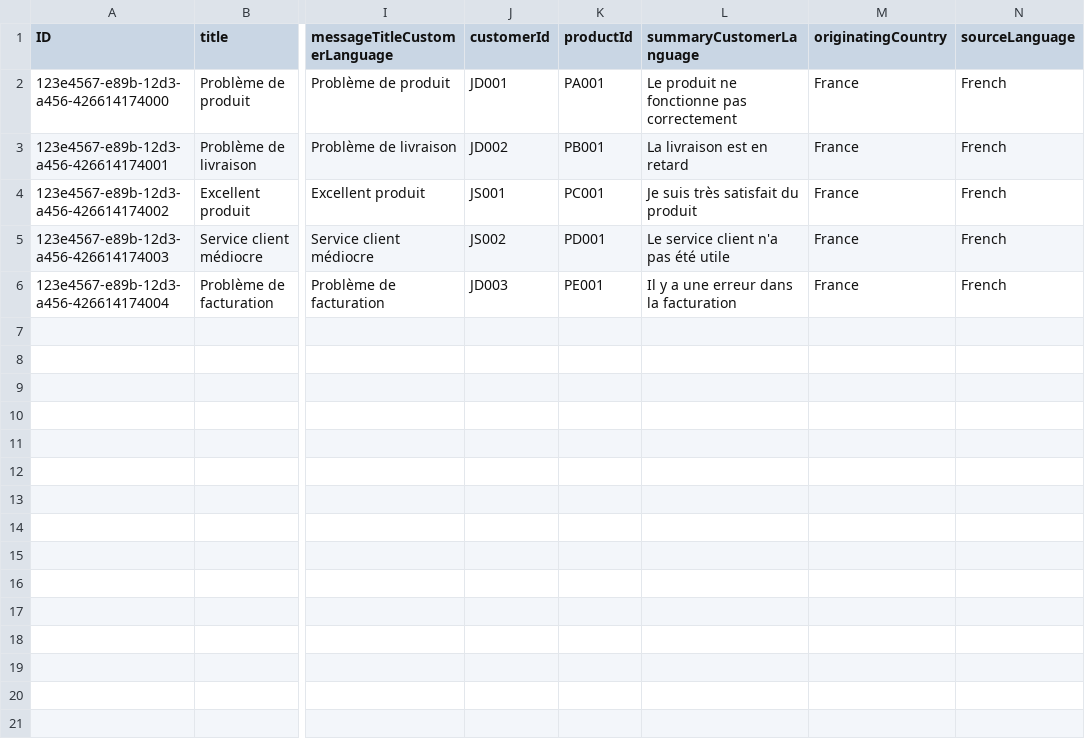
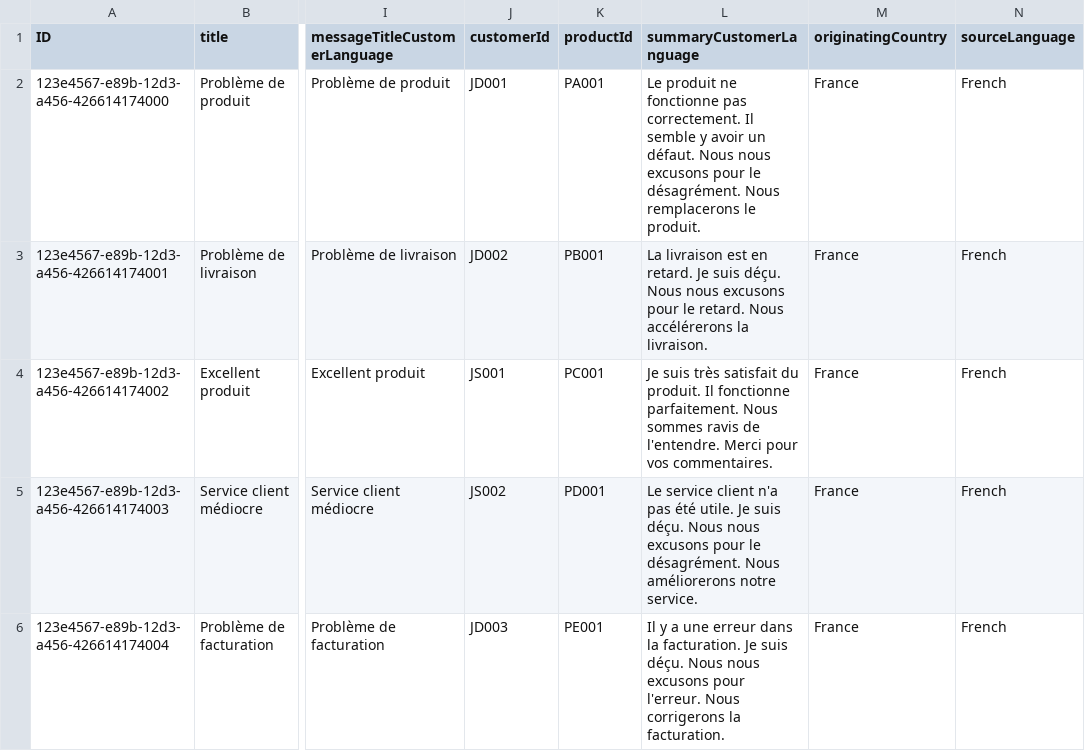
Before and after one commit to louenas/psana-genai-serviceticket1, a CSV file: db/data/productSupport-CustomerMessages.csv, drawn as a sheet; only a part is shown, gaps mark what is left out; the diff names each change by its address in the sheet, - before the commit and + after, or states it on an @@ line.

Commit message:
1st end2end scenario working! list, details, edit/update/delete and translate summury to english

```diff
--- a/db/data/productSupport-CustomerMessages.csv
+++ b/db/data/productSupport-CustomerMessages.csv
-L2 (summaryCustomerLanguage): …fonctionne pas correctement
+L2 (summaryCustomerLanguage): …fonctionne pas correctement. Il semble y avoir un défaut. Nous nous excusons pour le désagrément. Nous remplacerons le produit.
-L3 (summaryCustomerLanguage): …est en retard
+L3 (summaryCustomerLanguage): …est en retard. Je suis déçu. Nous nous excusons pour le retard. Nous accélérerons la livraison.
-L4 (summaryCustomerLanguage): …satisfait du produit
+L4 (summaryCustomerLanguage): …satisfait du produit. Il fonctionne parfaitement. Nous sommes ravis de l'entendre. Merci pour vos commentaires.
-L5 (summaryCustomerLanguage): …pas été utile
+L5 (summaryCustomerLanguage): …pas été utile. Je suis déçu. Nous nous excusons pour le désagrément. Nous améliorerons notre service.
-L6 (summaryCustomerLanguage): …dans la facturation
+L6 (summaryCustomerLanguage): …dans la facturation. Je suis déçu. Nous nous excusons pour l'erreur. Nous corrigerons la facturation.
```
Also changed, not shown: 1 other file.
